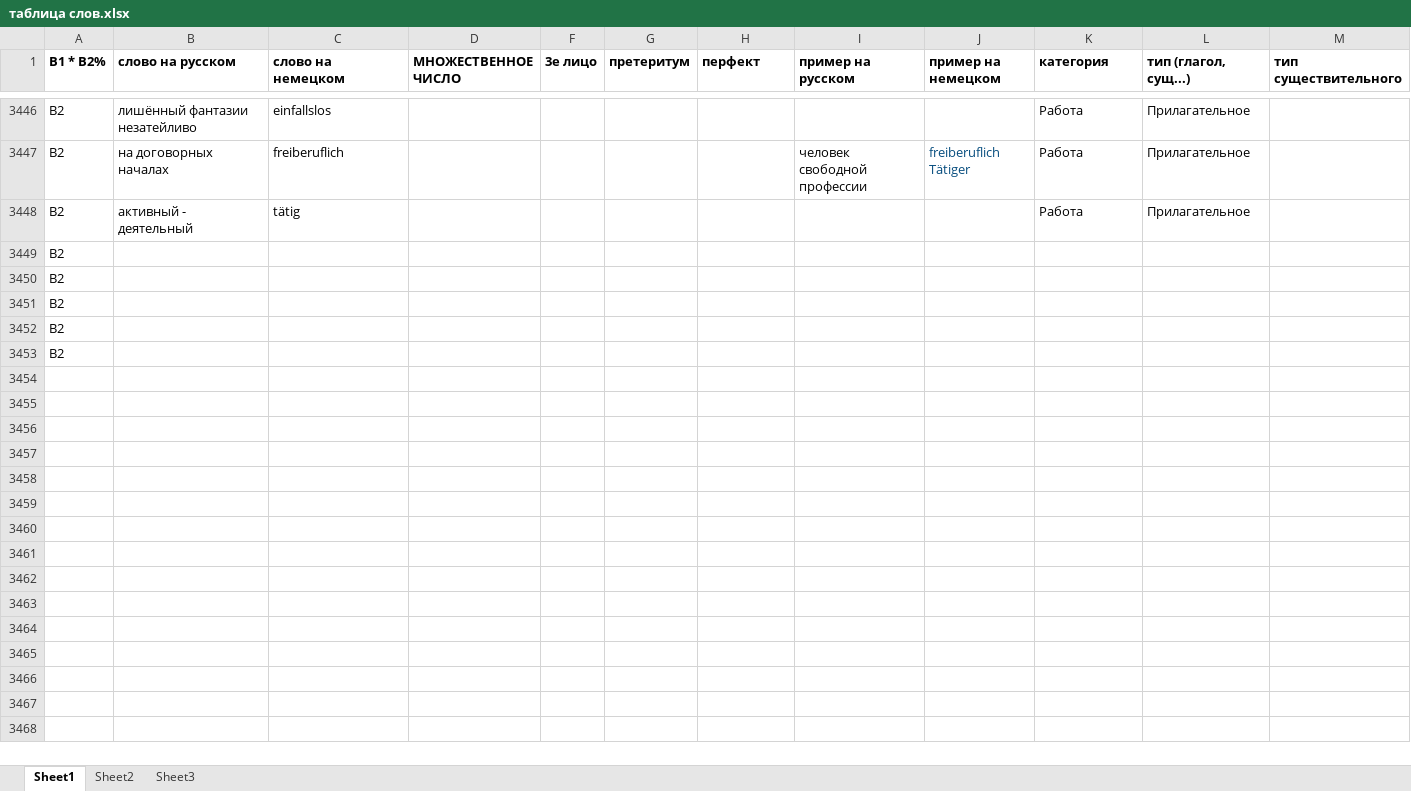
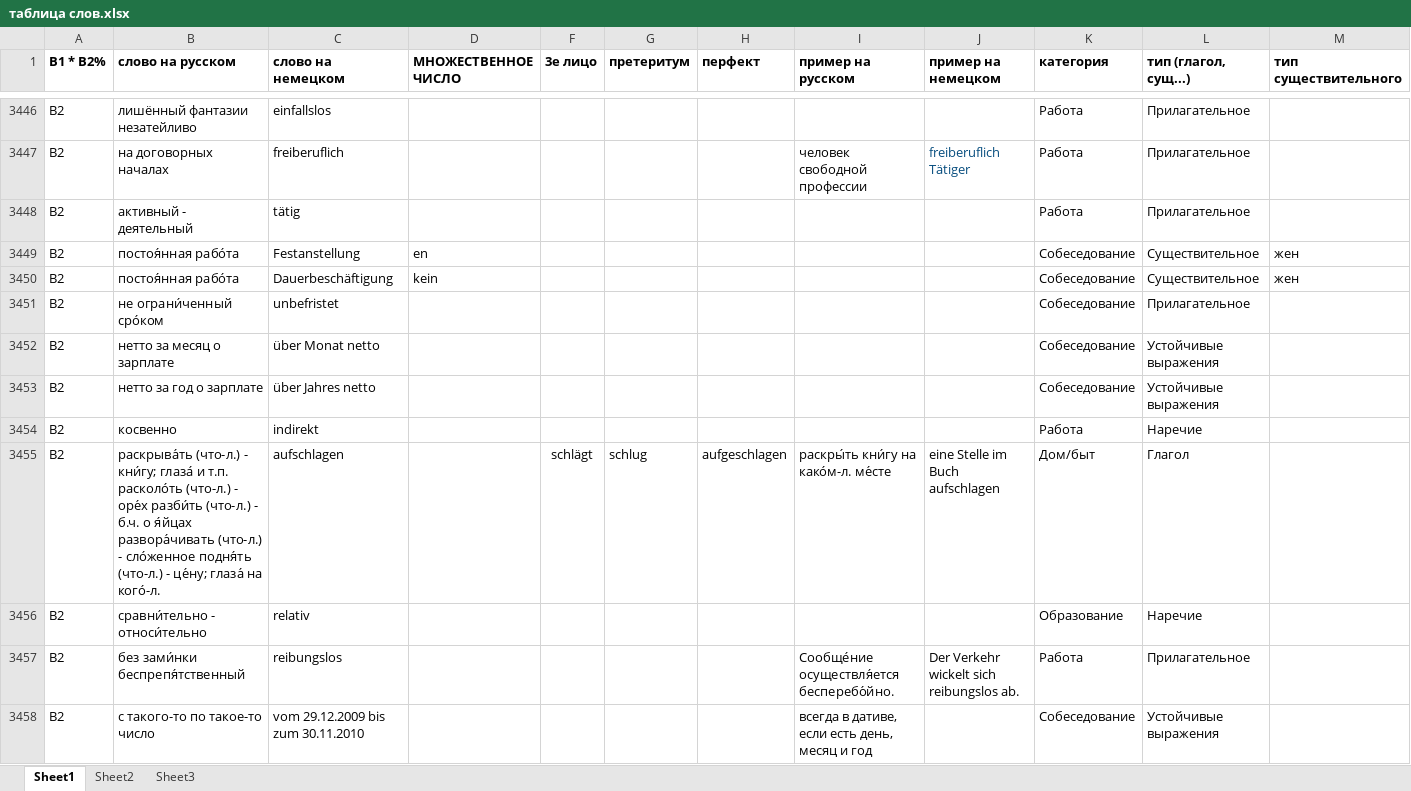
Before and after one commit to h-shvedko/cards_entry_file_xlsx, an Excel workbook: таблица слов.xlsx, sheet Sheet1, drawn as a sheet; only a part is shown, gaps mark what is left out; the shorter side is filled out with more unchanged rows; values as stored, in another font and other column widths than the file's, no borders; rows hold the shown columns only; the diff covers the shown part only; the diff names each change by its address in the sheet, - before the commit and + after, or states it on an @@ line.

Commit message:
добавлены новые слова

```diff
--- a/таблица слов.xlsx (sheet Sheet1)
+++ b/таблица слов.xlsx (sheet Sheet1)
+row 3449: B2 | постоя́нная рабо́та | Festanstellung | en |  |  |  |  |  | Собеседование | Существительное | жен
+row 3450: B2 | постоя́нная рабо́та | Dauerbeschäftigung | kein |  |  |  |  |  | Собеседование | Существительное | жен
+row 3451: B2 | не ограни́ченный сро́ком | unbefristet |  |  |  |  |  |  | Собеседование | Прилагательное
+row 3452: B2 | нетто за месяц о зарплате | über Monat netto |  |  |  |  |  |  | Собеседование | Устойчивые выражения
+row 3453: B2 | нетто за год о зарплате | über Jahres netto |  |  |  |  |  |  | Собеседование | Устойчивые выражения
+row 3454: B2 | косвенно | indirekt |  |  |  |  |  |  | Работа | Наречие
+row 3455: B2 | раскрыва́ть (что-л.) - кни́гу; глаза́ и т.п. расколо́ть (что-л.) - оре́х разби́ть (что-л.) - б.ч. о я́йцах развора́чивать (что-л.) - сло́женное подня́ть (что-л.) - це́ну; глаза́ на кого́-л. | aufschlagen |  | schlägt | schlug | aufgeschlagen | раскры́ть кни́гу на како́м-л. ме́сте | eine Stelle im Buch aufschlagen | Дом/быт | Глагол
+row 3456: B2 | сравни́тельно - относи́тельно | relativ |  |  |  |  |  |  | Образование | Наречие
+row 3457: B2 | без зами́нки беспрепя́тственный | reibungslos |  |  |  |  | Сообще́ние осуществля́ется бесперебо́йно. | Der Verkehr wickelt sich reibungslos ab. | Работа | Прилагательное
+row 3458: B2 | с такого-то по такое-то число | vom 29.12.2009 bis zum 30.11.2010 |  |  |  |  | всегда в дативе, если есть день, месяц и год |  | Собеседование | Устойчивые выражения
```
Also changed, not shown: 37 added rows and 17 edited cells elsewhere in this sheet.
